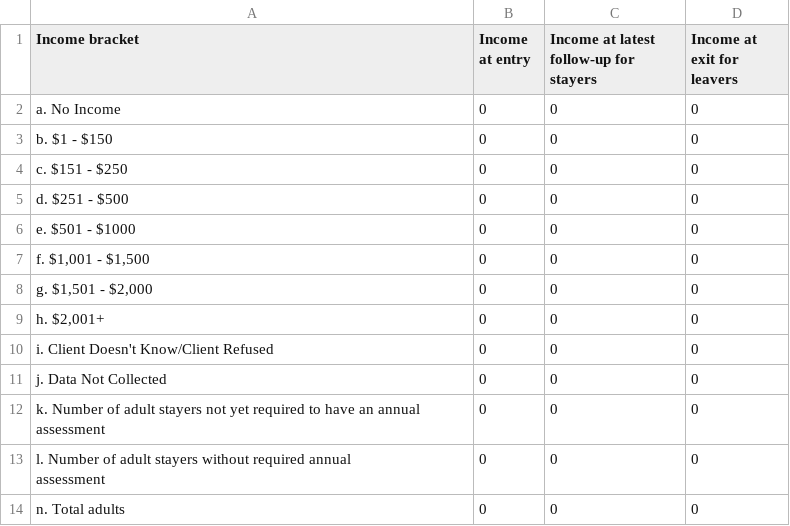
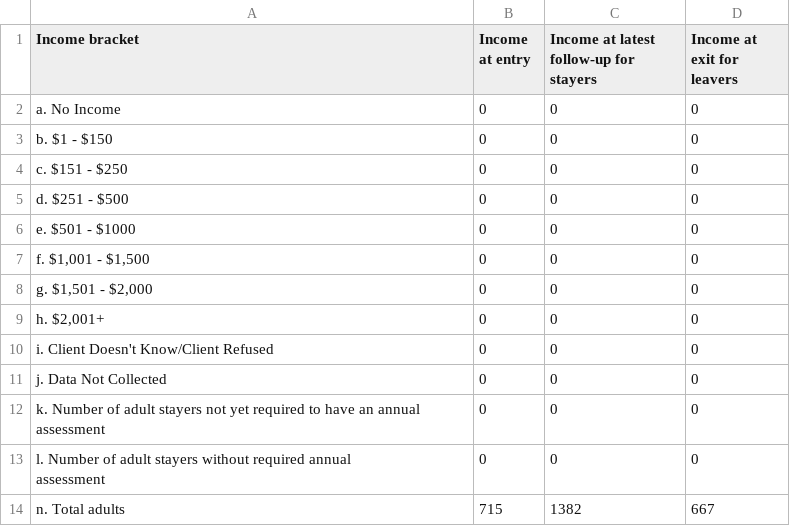
Before and after one commit to servinglynk/hslynk-open-source, a CSV file: hmis-hud-reports/Q16.csv, drawn as a sheet.

```diff
--- a/hmis-hud-reports/Q16.csv
+++ b/hmis-hud-reports/Q16.csv
@@ -14,2 +14,2 @@
 assessment",0,0,0
-   n. Total adults,0,0,0
+   n. Total adults,715,1382,667
```
Also changed, not shown: hmis-hud-reports/Q18.csv, hmis-hud-reports/Q20b.csv, 31 other files.
